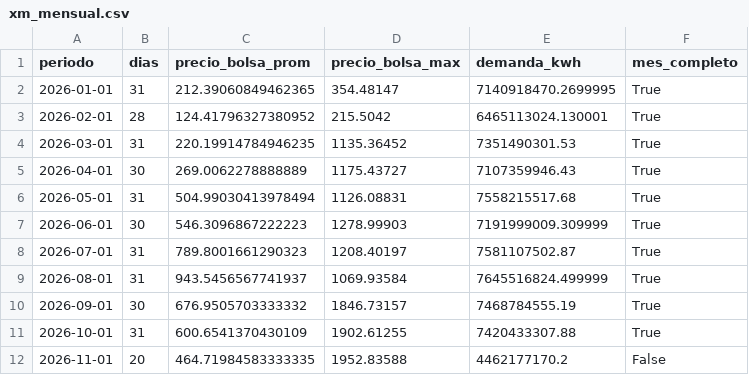
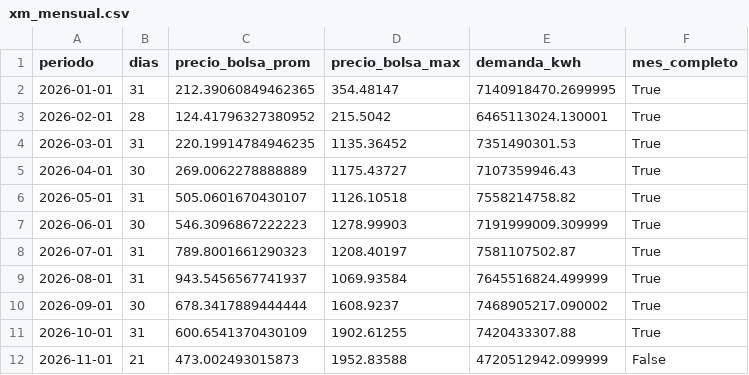
Before and after one commit to danigarcia077/Enerpyme02, a CSV file: data/clean/xm_mensual.csv, drawn as a sheet.

```diff
--- a/data/clean/xm_mensual.csv
+++ b/data/clean/xm_mensual.csv
@@ -5,3 +5,3 @@ periodo,dias,precio_bolsa_prom,precio_bolsa_max,demanda_kwh,mes_completo
 2026-04-01,30,269.0062278888889,1175.43727,7107359946.43,True
-2026-05-01,31,504.99030413978494,1126.08831,7558215517.68,True
+2026-05-01,31,505.0601670430107,1126.10518,7558214758.82,True
 2026-06-01,30,546.3096867222223,1278.99903,7191999009.309999,True
@@ -9,4 +9,4 @@ periodo,dias,precio_bolsa_prom,precio_bolsa_max,demanda_kwh,mes_completo
 2026-08-01,31,943.5456567741937,1069.93584,7645516824.499999,True
-2026-09-01,30,676.9505703333332,1846.73157,7468784555.19,True
+2026-09-01,30,678.3417889444444,1608.9237,7468905217.090002,True
 2026-10-01,31,600.6541370430109,1902.61255,7420433307.88,True
-2026-11-01,20,464.71984583333335,1952.83588,4462177170.2,False
+2026-11-01,21,473.002493015873,1952.83588,4720512942.099999,False
```
Also changed, not shown: data/clean/kpis_mensuales.csv, data/clean/xm_diario.csv, 5 other files.
